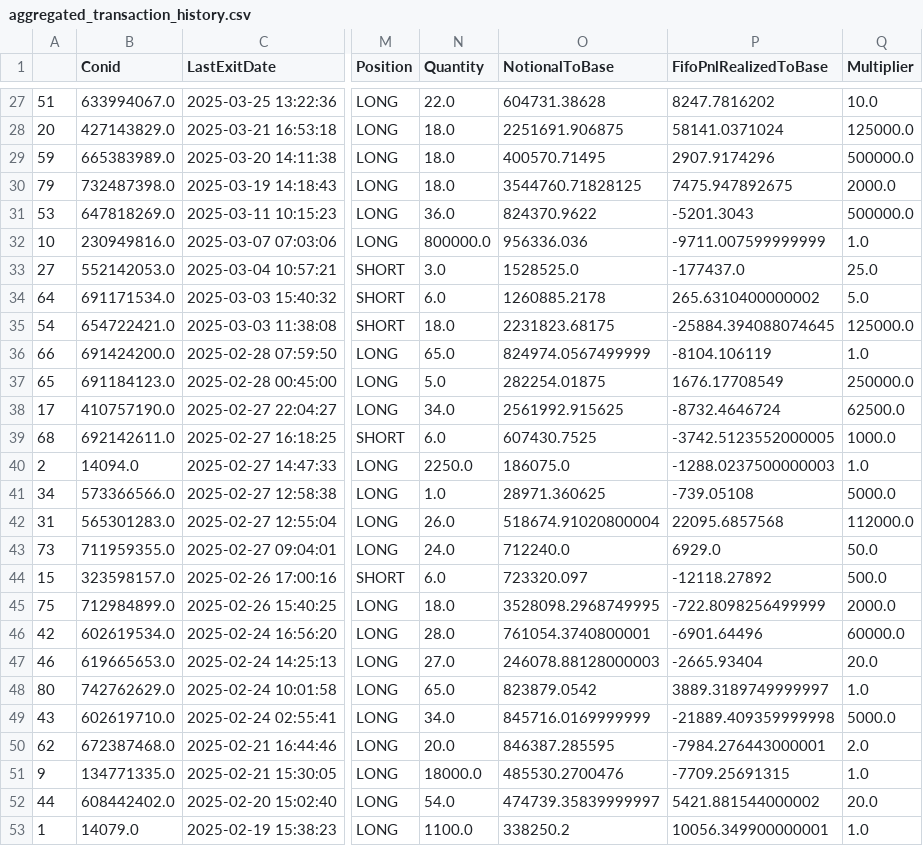
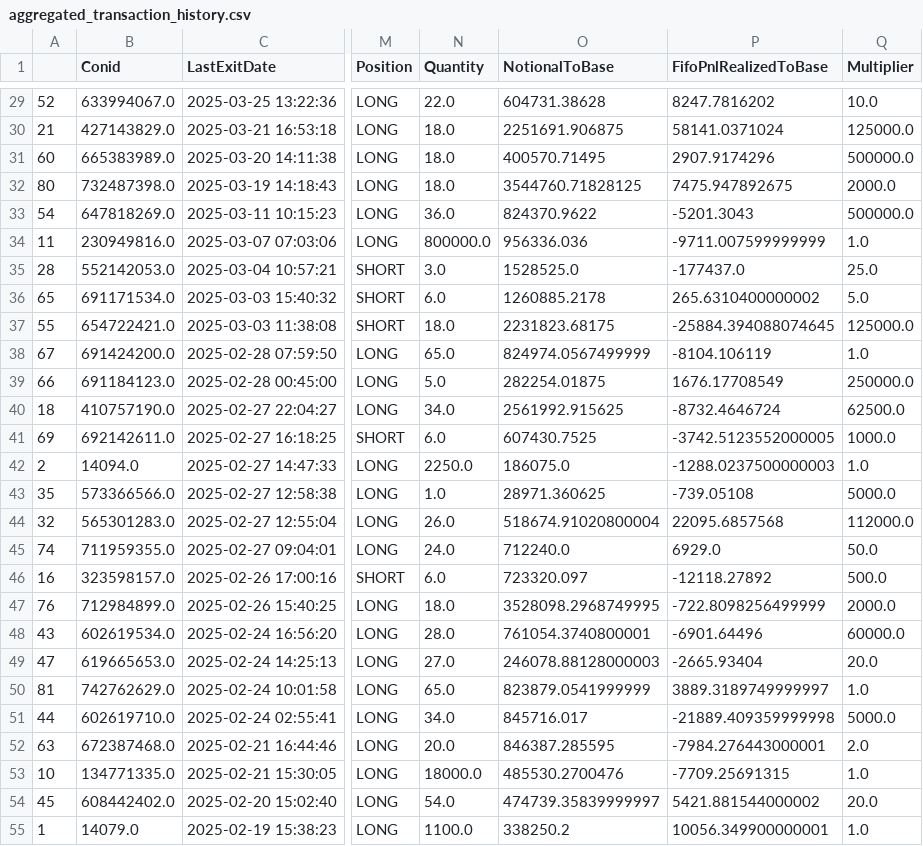
Before and after one commit to foscoa/Qcore, a CSV file: Q_Pareto_Transaction_History_DEV/Data/aggregated_transaction_history.csv, drawn as a sheet; only a part is shown, gaps mark what is left out; addresses are those after the commit; the diff covers the shown part only; the diff names each change by its address in the sheet, - before the commit and + after, or states it on an @@ line.

```diff
--- a/Q_Pareto_Transaction_History_DEV/Data/aggregated_transaction_history.csv
+++ b/Q_Pareto_Transaction_History_DEV/Data/aggregated_transaction_history.csv
-A29: 51
+A29: 52
-A30: 20
+A30: 21
-A31: 59
+A31: 60
-A32: 79
+A32: 80
-A33: 53
+A33: 54
-A34: 10
+A34: 11
-A35: 27
+A35: 28
-A36: 64
+A36: 65
-A37: 54
+A37: 55
-A38: 66
+A38: 67
-A39: 65
+A39: 66
-A40: 17
+A40: 18
-A41: 68
+A41: 69
-A43: 34
+A43: 35
-A44: 31
+A44: 32
-A45: 73
+A45: 74
-A46: 15
+A46: 16
-A47: 75
+A47: 76
-A48: 42
+A48: 43
-A49: 46
+A49: 47
-A50: 80
+A50: 81
-O50 (NotionalToBase): 823879.0542
+O50 (NotionalToBase): 823879.0541999999
-A51: 43
+A51: 44
-O51 (NotionalToBase): 845716.0169999999
+O51 (NotionalToBase): 845716.017
-A52: 62
+A52: 63
-A53: 9
+A53: 10
-A54: 44
+A54: 45
```
Also changed, not shown: 2 added rows and 56 edited cells elsewhere in this file.
